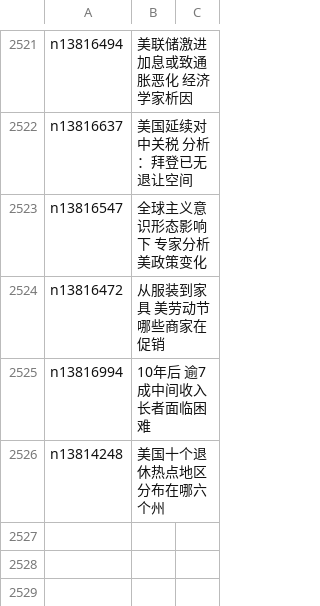
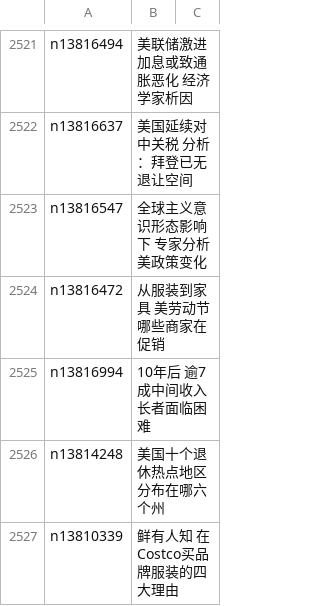
Before and after one commit to easy2view/epoch-news, a CSV file: indexes/ncid1078158.csv, drawn as a sheet; only a part is shown, gaps mark what is left out; the diff names each change by its address in the sheet, - before the commit and + after, or states it on an @@ line.

```diff
--- a/indexes/ncid1078158.csv
+++ b/indexes/ncid1078158.csv
+row 2527: n13810339 | 鲜有人知 在Costco买品牌服装的四大理由
```
Also changed, not shown: indexes/ncid1349361.csv, indexes/ncid277.csv, 31 other files.
